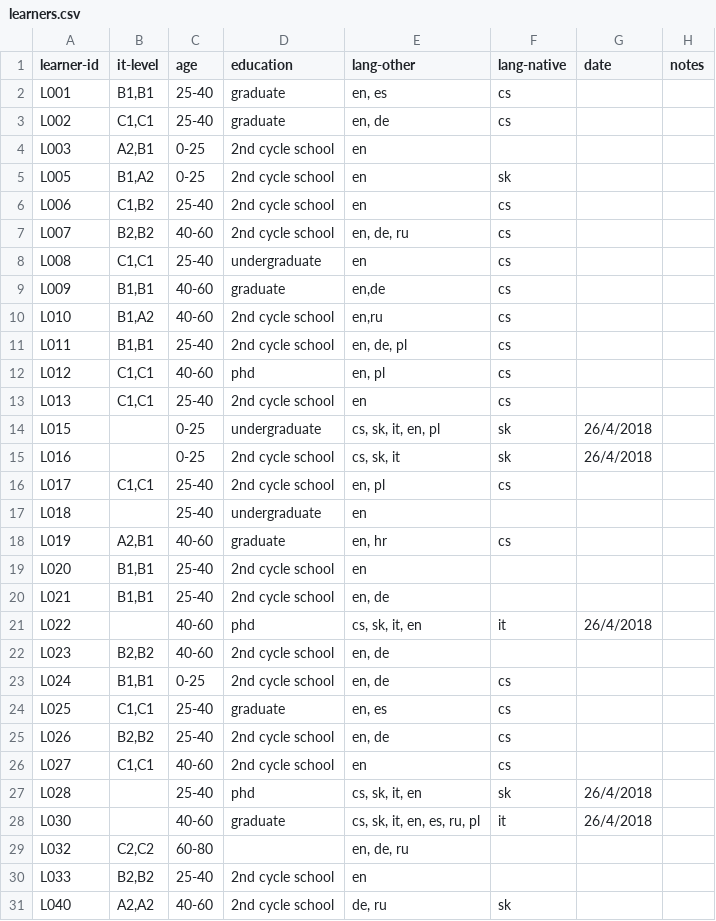
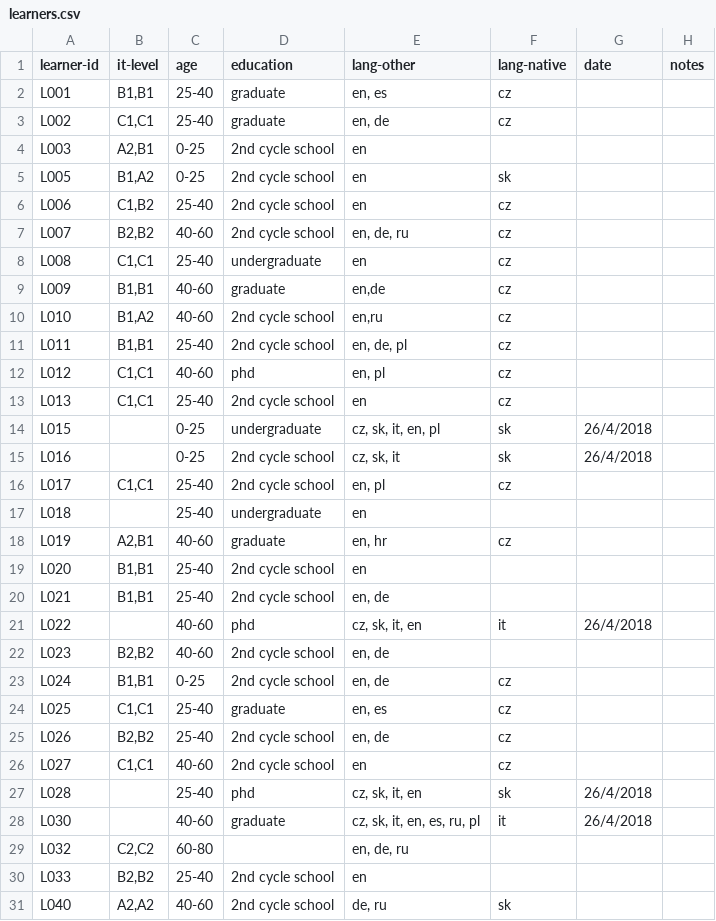
Before and after one commit to Czech-IT/Czech-IT.github.io, a CSV file: _data/learners.csv, drawn as a sheet; only a part is shown; the diff covers the shown part only.

```diff
--- a/_data/learners.csv
+++ b/_data/learners.csv
@@ -1,29 +1,29 @@
 learner-id,it-level,age,education,lang-other,lang-native,date,notes
-L001,"B1,B1",25-40,graduate,"en, es",cs,,
-L002,"C1,C1",25-40,graduate,"en, de",cs,,
+L001,"B1,B1",25-40,graduate,"en, es",cz,,
+L002,"C1,C1",25-40,graduate,"en, de",cz,,
 L003,"A2,B1",0-25,2nd cycle school,en,,,
 L005,"B1,A2",0-25,2nd cycle school,en,sk,,
-L006,"C1,B2",25-40,2nd cycle school,en,cs,,
-L007,"B2,B2",40-60,2nd cycle school,"en, de, ru",cs,,
-L008,"C1,C1",25-40,undergraduate,en,cs,,
-L009,"B1,B1",40-60,graduate,"en,de",cs,,
-L010,"B1,A2",40-60,2nd cycle school,"en,ru",cs,,
-L011,"B1,B1",25-40,2nd cycle school,"en, de, pl",cs,,
-L012,"C1,C1",40-60,phd,"en, pl",cs,,
-L013,"C1,C1",25-40,2nd cycle school,en,cs,,
-L015,,0-25,undergraduate,"cs, sk, it, en, pl",sk,26/4/2018,
-L016,,0-25,2nd cycle school,"cs, sk, it",sk,26/4/2018,
-L017,"C1,C1",25-40,2nd cycle school,"en, pl",cs,,
+L006,"C1,B2",25-40,2nd cycle school,en,cz,,
+L007,"B2,B2",40-60,2nd cycle school,"en, de, ru",cz,,
+L008,"C1,C1",25-40,undergraduate,en,cz,,
+L009,"B1,B1",40-60,graduate,"en,de",cz,,
+L010,"B1,A2",40-60,2nd cycle school,"en,ru",cz,,
+L011,"B1,B1",25-40,2nd cycle school,"en, de, pl",cz,,
+L012,"C1,C1",40-60,phd,"en, pl",cz,,
+L013,"C1,C1",25-40,2nd cycle school,en,cz,,
+L015,,0-25,undergraduate,"cz, sk, it, en, pl",sk,26/4/2018,
+L016,,0-25,2nd cycle school,"cz, sk, it",sk,26/4/2018,
+L017,"C1,C1",25-40,2nd cycle school,"en, pl",cz,,
 L018,,25-40,undergraduate,en,,,
-L019,"A2,B1",40-60,graduate,"en, hr",cs,,
+L019,"A2,B1",40-60,graduate,"en, hr",cz,,
 L020,"B1,B1",25-40,2nd cycle school,en,,,
 L021,"B1,B1",25-40,2nd cycle school,"en, de",,,
-L022,,40-60,phd,"cs, sk, it, en",it,26/4/2018,
+L022,,40-60,phd,"cz, sk, it, en",it,26/4/2018,
 L023,"B2,B2",40-60,2nd cycle school,"en, de",,,
-L024,"B1,B1",0-25,2nd cycle school,"en, de",cs,,
-L025,"C1,C1",25-40,graduate,"en, es",cs,,
-L026,"B2,B2",25-40,2nd cycle school,"en, de",cs,,
-L027,"C1,C1",40-60,2nd cycle school,en,cs,,
-L028,,25-40,phd,"cs, sk, it, en",sk,26/4/2018,
-L030,,40-60,graduate,"cs, sk, it, en, es, ru, pl",it,26/4/2018,
+L024,"B1,B1",0-25,2nd cycle school,"en, de",cz,,
+L025,"C1,C1",25-40,graduate,"en, es",cz,,
+L026,"B2,B2",25-40,2nd cycle school,"en, de",cz,,
+L027,"C1,C1",40-60,2nd cycle school,en,cz,,
+L028,,25-40,phd,"cz, sk, it, en",sk,26/4/2018,
+L030,,40-60,graduate,"cz, sk, it, en, es, ru, pl",it,26/4/2018,
 L032,"C2,C2",60-80,,"en, de, ru",,,
```
Also changed, not shown: 31 edited cells elsewhere in this file, 1 other file.
